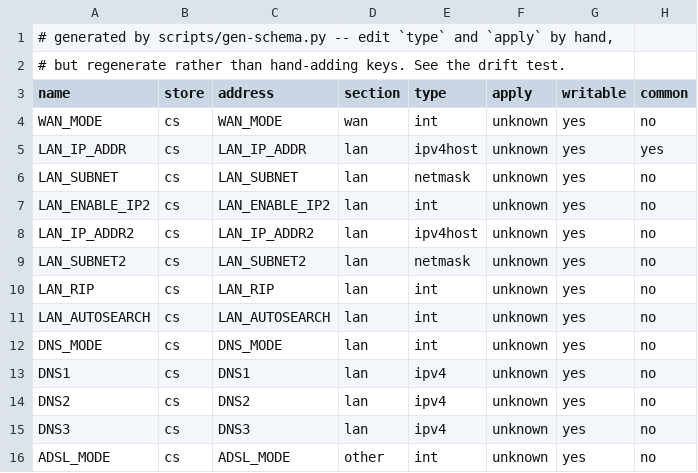
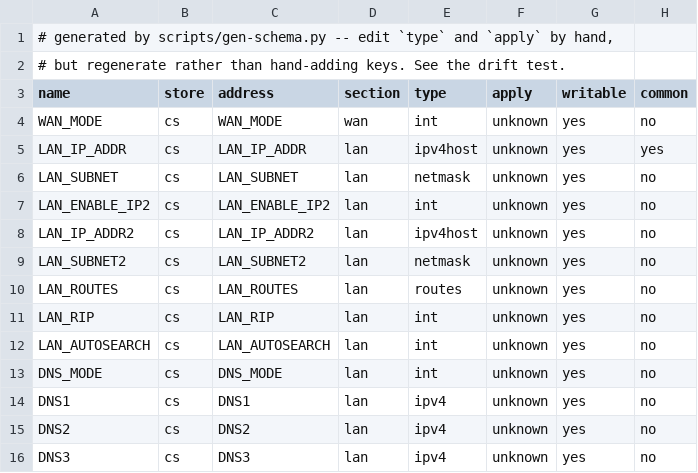
Before and after one commit to AndreZiviani/odi-ui, a TSV file: schema/keys.tsv, drawn as a sheet; only a part is shown; the shorter side is filled out with more unchanged rows.

```diff
--- a/schema/keys.tsv
+++ b/schema/keys.tsv
@@ -9,2 +9,3 @@ LAN_IP_ADDR2	cs	LAN_IP_ADDR2	lan	ipv4host	unknown	yes	no
 LAN_SUBNET2	cs	LAN_SUBNET2	lan	netmask	unknown	yes	no
+LAN_ROUTES	cs	LAN_ROUTES	lan	routes	unknown	yes	no
 LAN_RIP	cs	LAN_RIP	lan	int	unknown	yes	no
```
Also changed, not shown: schema/consumers.tsv, schema/meta.tsv, 19 other files.
